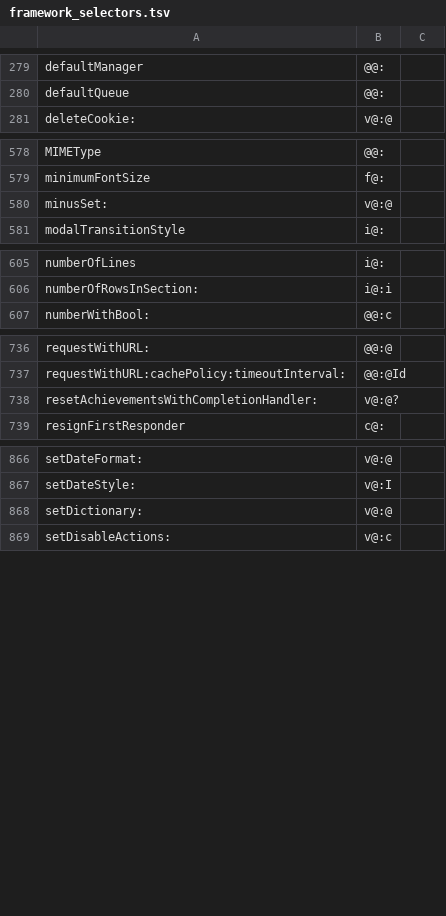
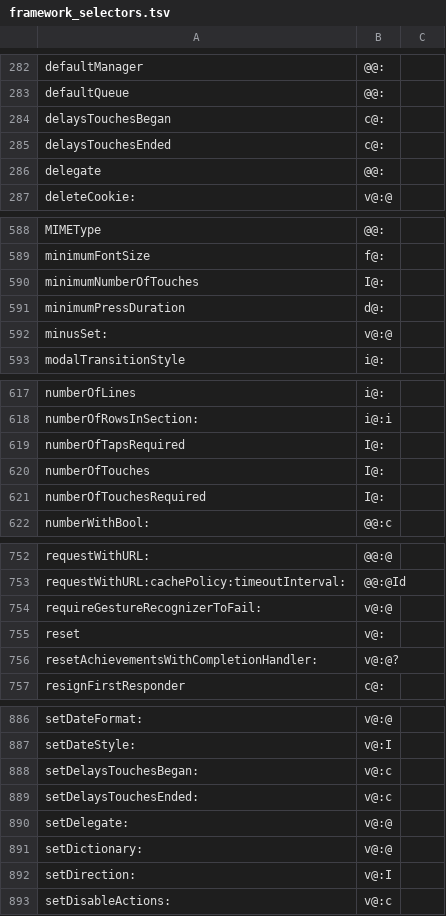
Before and after one commit to braxten509/arm32-bridge, a TSV file: ios/src/guest32/objc/framework_selectors.tsv, drawn as a sheet; only a part is shown, gaps mark what is left out; the diff covers the shown part only.

```diff
--- a/ios/src/guest32/objc/framework_selectors.tsv
+++ b/ios/src/guest32/objc/framework_selectors.tsv
@@ -280,2 +283,5 @@ defaultManager	@@:
 defaultQueue	@@:
+delaysTouchesBegan	c@:
+delaysTouchesEnded	c@:
+delegate	@@:
 deleteCookie:	v@:@
@@ -579,2 +589,4 @@ MIMEType	@@:
 minimumFontSize	f@:
+minimumNumberOfTouches	I@:
+minimumPressDuration	d@:
 minusSet:	v@:@
@@ -606,2 +618,5 @@ numberOfLines	i@:
 numberOfRowsInSection:	i@:i
+numberOfTapsRequired	I@:
+numberOfTouches	I@:
+numberOfTouchesRequired	I@:
 numberWithBool:	@@:c
@@ -737,2 +753,4 @@ requestWithURL:	@@:@
 requestWithURL:cachePolicy:timeoutInterval:	@@:@Id
+requireGestureRecognizerToFail:	v@:@
+reset	v@:
 resetAchievementsWithCompletionHandler:	v@:@?
@@ -867,3 +887,7 @@ setDateFormat:	v@:@
 setDateStyle:	v@:I
+setDelaysTouchesBegan:	v@:c
+setDelaysTouchesEnded:	v@:c
+setDelegate:	v@:@
 setDictionary:	v@:@
+setDirection:	v@:I
 setDisableActions:	v@:c
```
Also changed, not shown: 20 added rows elsewhere in this file, 4 other files.
